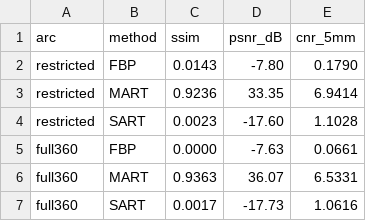
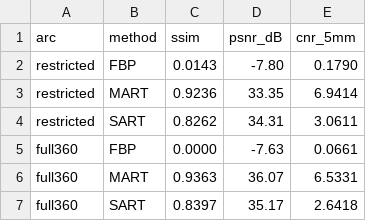
Before and after one commit to edgarsuarez123/OneShotXray, a CSV file: figures/nih/aim2_fig04_image_quality.csv, drawn as a sheet; removed rows and columns are numbered as before the commit, all else as after; the diff names each change by its address in the sheet, - before the commit and + after, or states it on an @@ line.

```diff
--- a/figures/nih/aim2_fig04_image_quality.csv
+++ b/figures/nih/aim2_fig04_image_quality.csv
-row 4: restricted | SART | 0.0023 | -17.60 | 1.1028
+row 4: restricted | SART | 0.8262 | 34.31 | 3.0611
-row 7: full360 | SART | 0.0017 | -17.73 | 1.0616
+row 7: full360 | SART | 0.8397 | 35.17 | 2.6418
```
Also changed, not shown: 1 other file.
